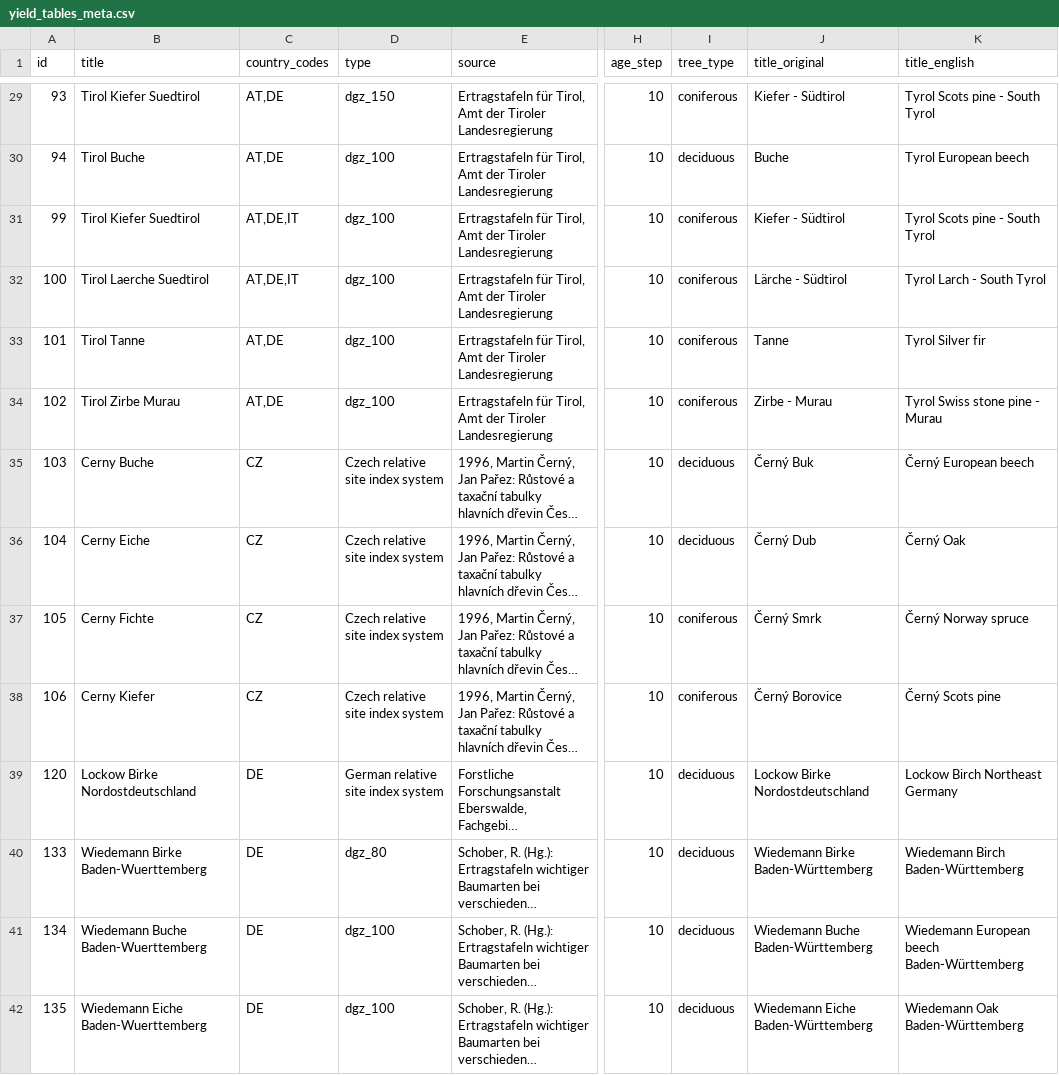
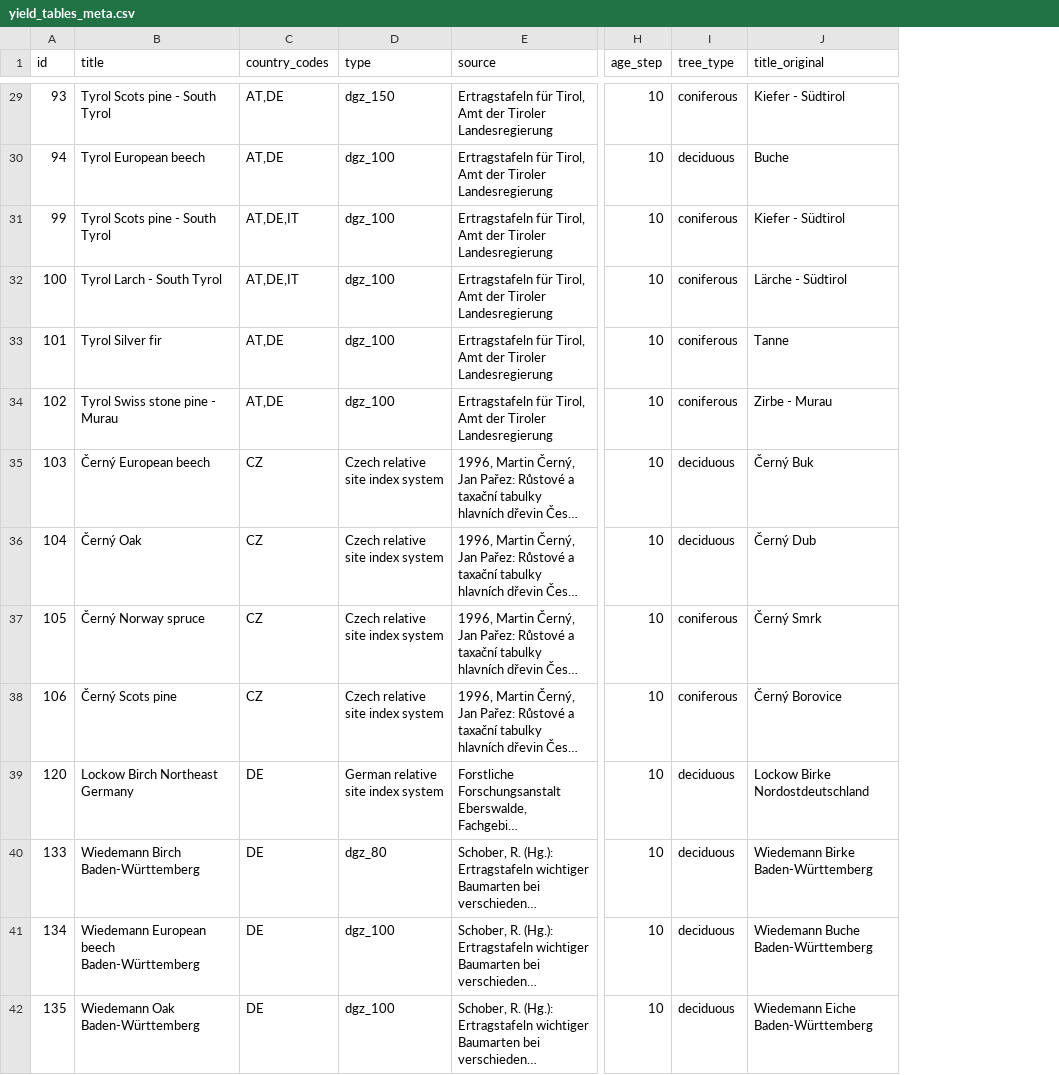
Before and after one commit to treely/openyieldtables, a CSV file: src/openyieldtables/data/yield_tables_meta.csv, drawn as a sheet; only a part is shown, gaps mark what is left out; long unchanged cells end in …; the diff covers the shown part only; the diff names each change by its address in the sheet, - before the commit and + after, or states it on an @@ line.

```diff
--- a/src/openyieldtables/data/yield_tables_meta.csv
+++ b/src/openyieldtables/data/yield_tables_meta.csv
-column K (title_english), rows 29-42: Tyrol Scots pine - South Tyrol | Tyrol European beech | Tyrol Scots pine - South Tyrol | Tyrol Larch - South Tyrol | Tyrol Silver fir | Tyrol Swiss stone pine - Murau | Černý European beech | Černý Oak | Černý Norway spruce | Černý Scots pine | Lockow Birch Northeast Germany | Wiedemann Birch Baden-Württemberg | Wiedemann European beech Baden-Württemberg | Wiedemann Oak Baden-Württemberg
-B29 (title): Tirol Kiefer Suedtirol
+B29 (title): Tyrol Scots pine - South Tyrol
-B30 (title): Tirol Buche
+B30 (title): Tyrol European beech
-B31 (title): Tirol Kiefer Suedtirol
+B31 (title): Tyrol Scots pine - South Tyrol
-B32 (title): Tirol Laerche Suedtirol
+B32 (title): Tyrol Larch - South Tyrol
-B33 (title): Tirol Tanne
+B33 (title): Tyrol Silver fir
-B34 (title): Tirol Zirbe Murau
+B34 (title): Tyrol Swiss stone pine - Murau
-B35 (title): Cerny Buche
+B35 (title): Černý European beech
-B36 (title): Cerny Eiche
+B36 (title): Černý Oak
-B37 (title): Cerny Fichte
+B37 (title): Černý Norway spruce
-B38 (title): Cerny Kiefer
+B38 (title): Černý Scots pine
-B39 (title): Lockow Birke Nordostdeutschland
+B39 (title): Lockow Birch Northeast Germany
-B40 (title): Wiedemann Birke Baden-Wuerttemberg
+B40 (title): Wiedemann Birch Baden-Württemberg
-B41 (title): Wiedemann Buche Baden-Wuerttemberg
+B41 (title): Wiedemann European beech Baden-Württemberg
-B42 (title): Wiedemann Eiche Baden-Wuerttemberg
+B42 (title): Wiedemann Oak Baden-Württemberg
```
Also changed, not shown: 104 edited cells elsewhere in this file, 12 other files.
